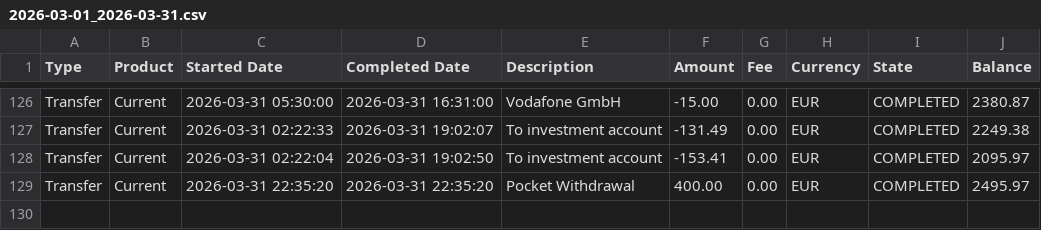
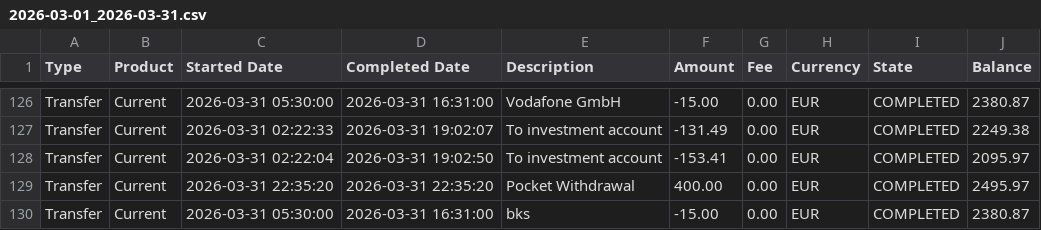
Before and after one commit to mayflyman4/pages, a CSV file: moneylens/samples/2026-03-01_2026-03-31.csv, drawn as a sheet; only a part is shown, gaps mark what is left out.

```diff
--- a/moneylens/samples/2026-03-01_2026-03-31.csv
+++ b/moneylens/samples/2026-03-01_2026-03-31.csv
@@ -129 +129,2 @@ Transfer,Current,2026-03-31 02:22:04,2026-03-31 19:02:50,To investment account,-
 Transfer,Current,2026-03-31 22:35:20,2026-03-31 22:35:20,Pocket Withdrawal,400.00,0.00,EUR,COMPLETED,2495.97
+Transfer,Current,2026-03-31 05:30:00,2026-03-31 16:31:00,bks,-15.00,0.00,EUR,COMPLETED,2380.87
```
Also changed, not shown: 4 other files.
